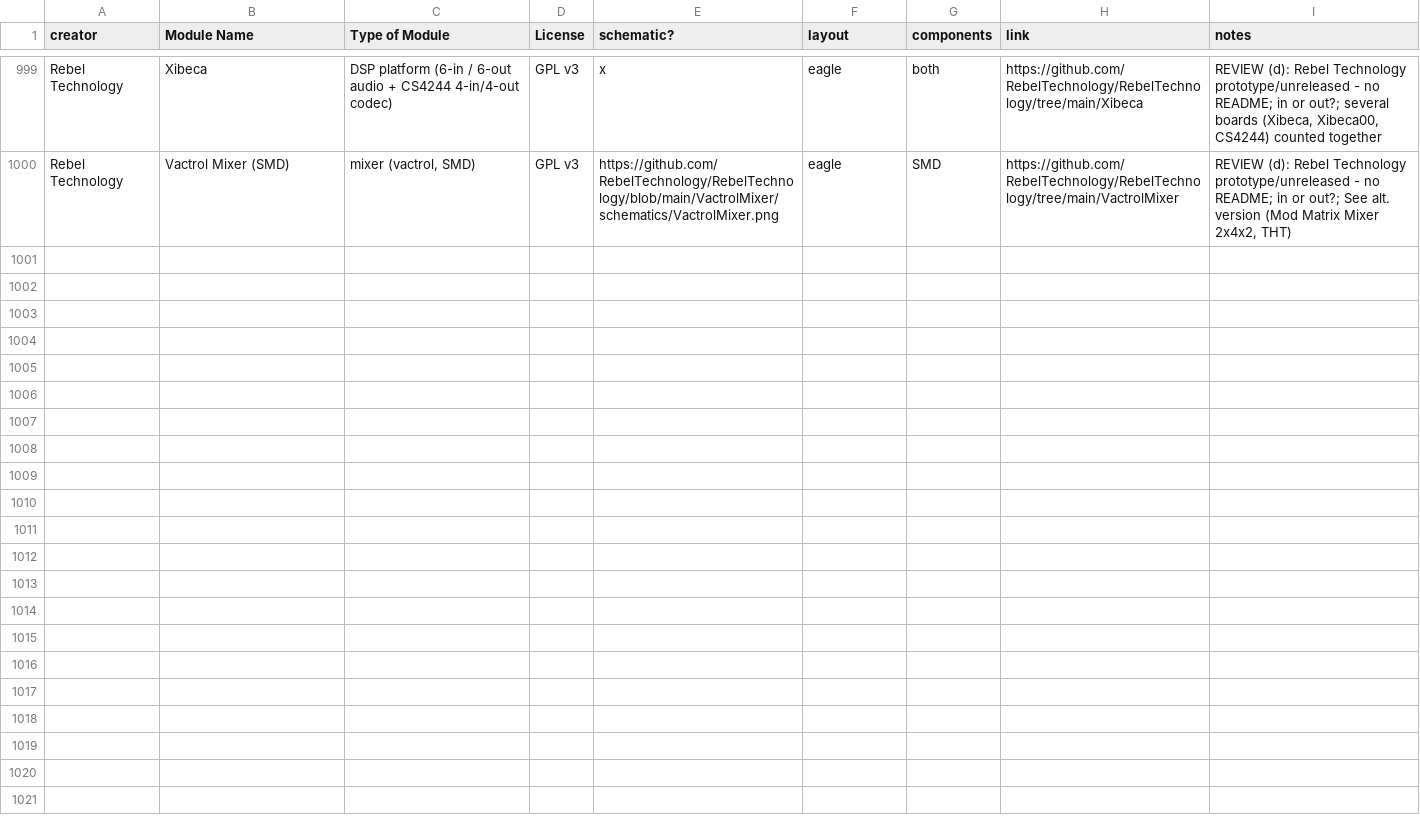
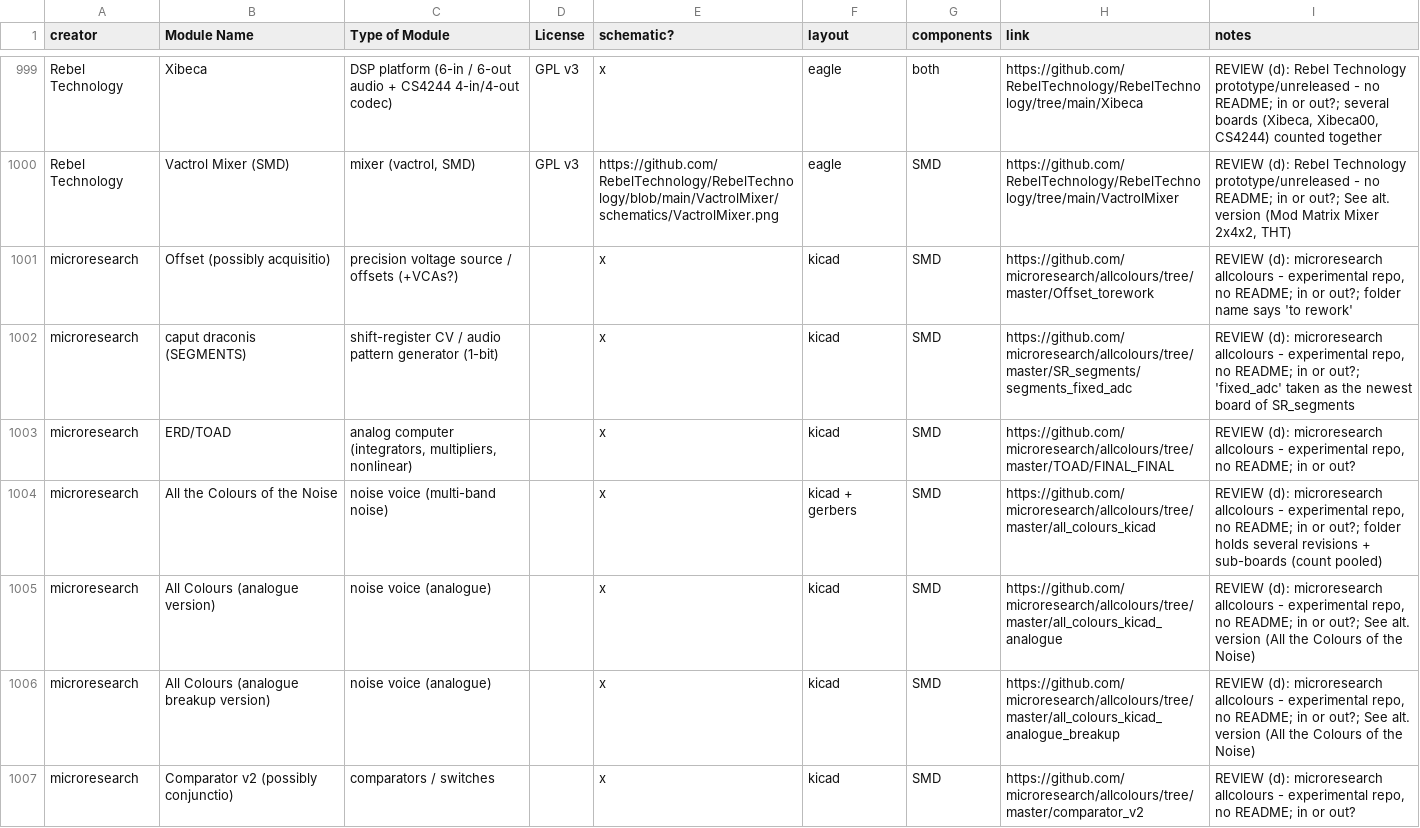
Before and after one commit to daaaaaaaaaniel/my-awesome-eurorack, a CSV file: eurorack-open-source.csv, drawn as a sheet; only a part is shown, gaps mark what is left out; the diff covers the shown part only; the diff names each change by its address in the sheet, - before the commit and + after, or states it on an @@ line.

```diff
--- a/eurorack-open-source.csv
+++ b/eurorack-open-source.csv
+row 1001: microresearch | Offset (possibly acquisitio) | precision voltage source / offsets (+VCAs?) |  | x | kicad | SMD | https://github.com/microresearch/allcolours/tree/master/Offset_torework | REVIEW (d): microresearch allcolours - experimental repo, no README; in or out?; folder name says 'to rework'
+row 1002: microresearch | caput draconis (SEGMENTS) | shift-register CV / audio pattern generator (1-bit) |  | x | kicad | SMD | https://github.com/microresearch/allcolours/tree/master/SR_segments/segments_fixed_adc | REVIEW (d): microresearch allcolours - experimental repo, no README; in or out?; 'fixed_adc' taken as the newest board of SR_segments
+row 1003: microresearch | ERD/TOAD | analog computer (integrators, multipliers, nonlinear) |  | x | kicad | SMD | https://github.com/microresearch/allcolours/tree/master/TOAD/FINAL_FINAL | REVIEW (d): microresearch allcolours - experimental repo, no README; in or out?
+row 1004: microresearch | All the Colours of the Noise | noise voice (multi-band noise) |  | x | kicad + gerbers | SMD | https://github.com/microresearch/allcolours/tree/master/all_colours_kicad | REVIEW (d): microresearch allcolours - experimental repo, no README; in or out?; folder holds several revisions + sub-boards (count pooled)
+row 1005: microresearch | All Colours (analogue version) | noise voice (analogue) |  | x | kicad | SMD | https://github.com/microresearch/allcolours/tree/master/all_colours_kicad_analogue | REVIEW (d): microresearch allcolours - experimental repo, no README; in or out?; See alt. version (All the Colours of the Noise)
+row 1006: microresearch | All Colours (analogue breakup version) | noise voice (analogue) |  | x | kicad | SMD | https://github.com/microresearch/allcolours/tree/master/all_colours_kicad_analogue_breakup | REVIEW (d): microresearch allcolours - experimental repo, no README; in or out?; See alt. version (All the Colours of the Noise)
+row 1007: microresearch | Comparator v2 (possibly conjunctio) | comparators / switches |  | x | kicad | SMD | https://github.com/microresearch/allcolours/tree/master/comparator_v2 | REVIEW (d): microresearch allcolours - experimental repo, no README; in or out?
```
Also changed, not shown: 6 added rows elsewhere in this file, data/runlist.tsv, data/skips.tsv, 4 other files.
